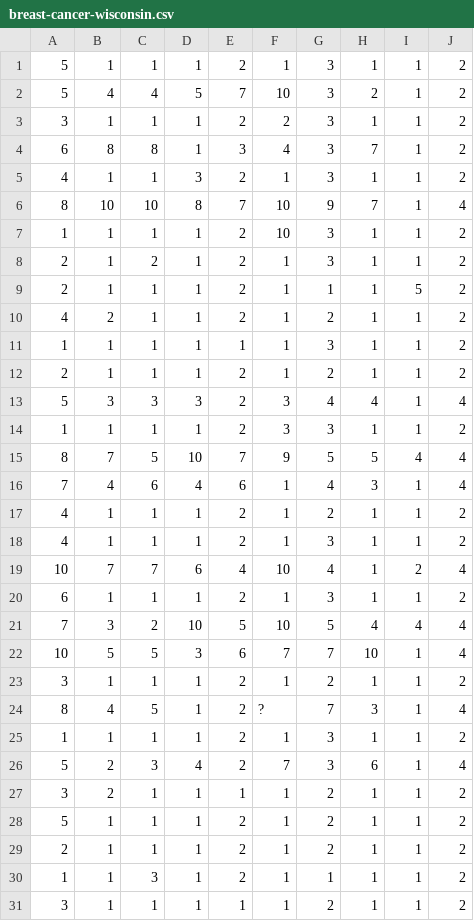
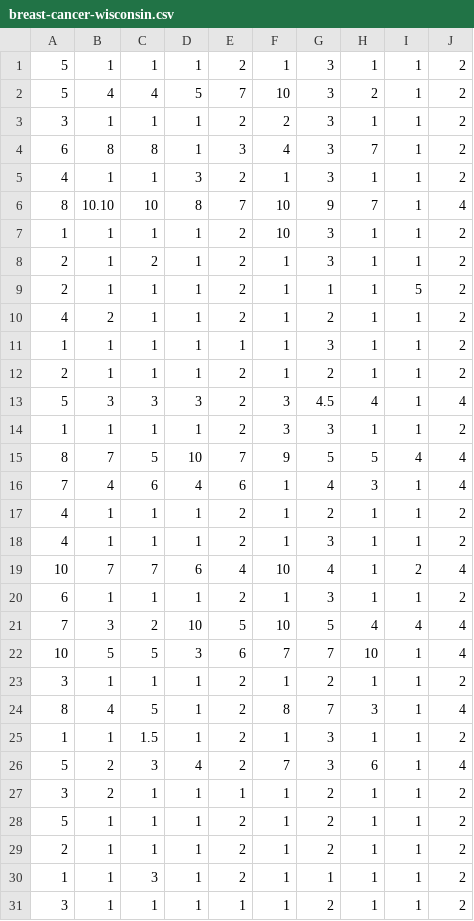
Before and after one commit to jbrownlee/Datasets, a CSV file: breast-cancer-wisconsin.csv, drawn as a sheet; only a part is shown.

Commit message:
Update breast-cancer-wisconsin.csv

```diff
--- a/breast-cancer-wisconsin.csv
+++ b/breast-cancer-wisconsin.csv
@@ -5,3 +5,3 @@
 4,1,1,3,2,1,3,1,1,2
-8,10,10,8,7,10,9,7,1,4
+8,10.10,10,8,7,10,9,7,1,4
 1,1,1,1,2,10,3,1,1,2
@@ -12,3 +12,3 @@
 2,1,1,1,2,1,2,1,1,2
-5,3,3,3,2,3,4,4,1,4
+5,3,3,3,2,3,4.5,4,1,4
 1,1,1,1,2,3,3,1,1,2
@@ -23,4 +23,4 @@
 3,1,1,1,2,1,2,1,1,2
-8,4,5,1,2,?,7,3,1,4
-1,1,1,1,2,1,3,1,1,2
+8,4,5,1,2,8,7,3,1,4
+1,1,1.5,1,2,1,3,1,1,2
 5,2,3,4,2,7,3,6,1,4
```
